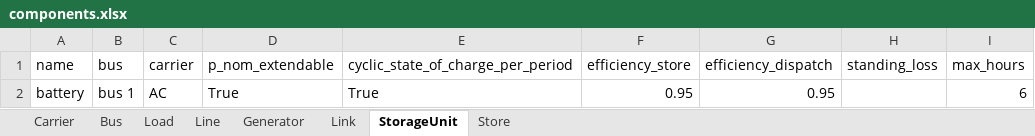
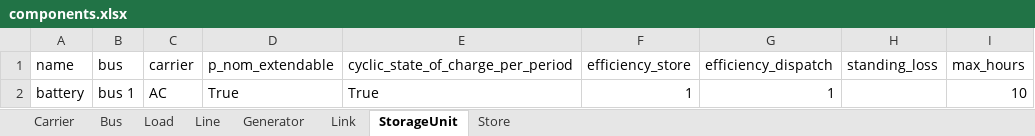
Before and after one commit to SPSUnipi/transformation_pypsa_smspp, an Excel workbook: data/components.xlsx, sheet StorageUnit, drawn as a sheet; values as stored, in another font and other column widths than the file's, no borders; the diff names each change by its address in the sheet, - before the commit and + after, or states it on an @@ line.

```diff
--- a/data/components.xlsx (sheet StorageUnit)
+++ b/data/components.xlsx (sheet StorageUnit)
-F2 (efficiency_store): 0.95
+F2 (efficiency_store): 1
-G2 (efficiency_dispatch): 0.95
+G2 (efficiency_dispatch): 1
-I2 (max_hours): 6
+I2 (max_hours): 10
```
Also changed, not shown: sheet Link, sheet Line, sheet Generator, sheet Carrier, data/costs.xlsx, data/parameters_smspp.xlsx, 7 other files.
